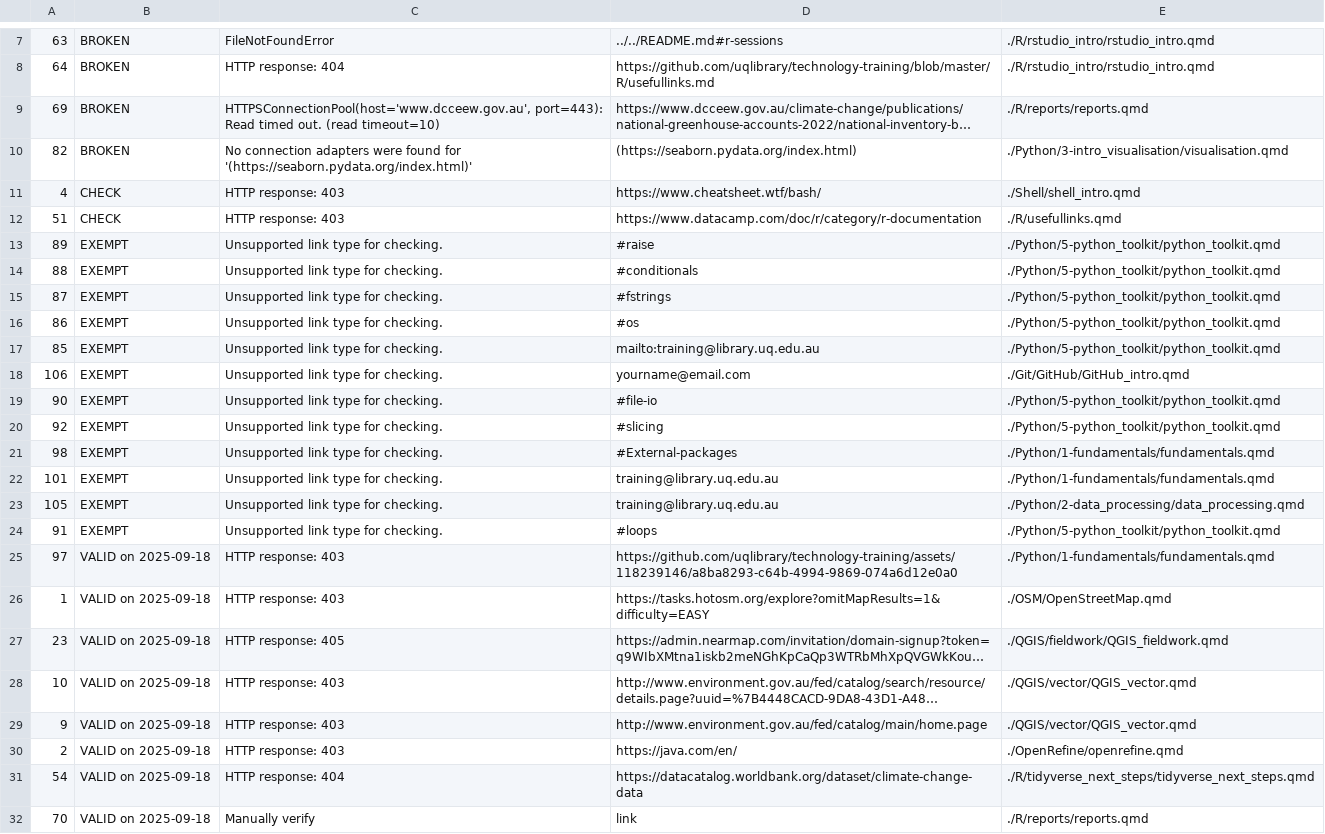
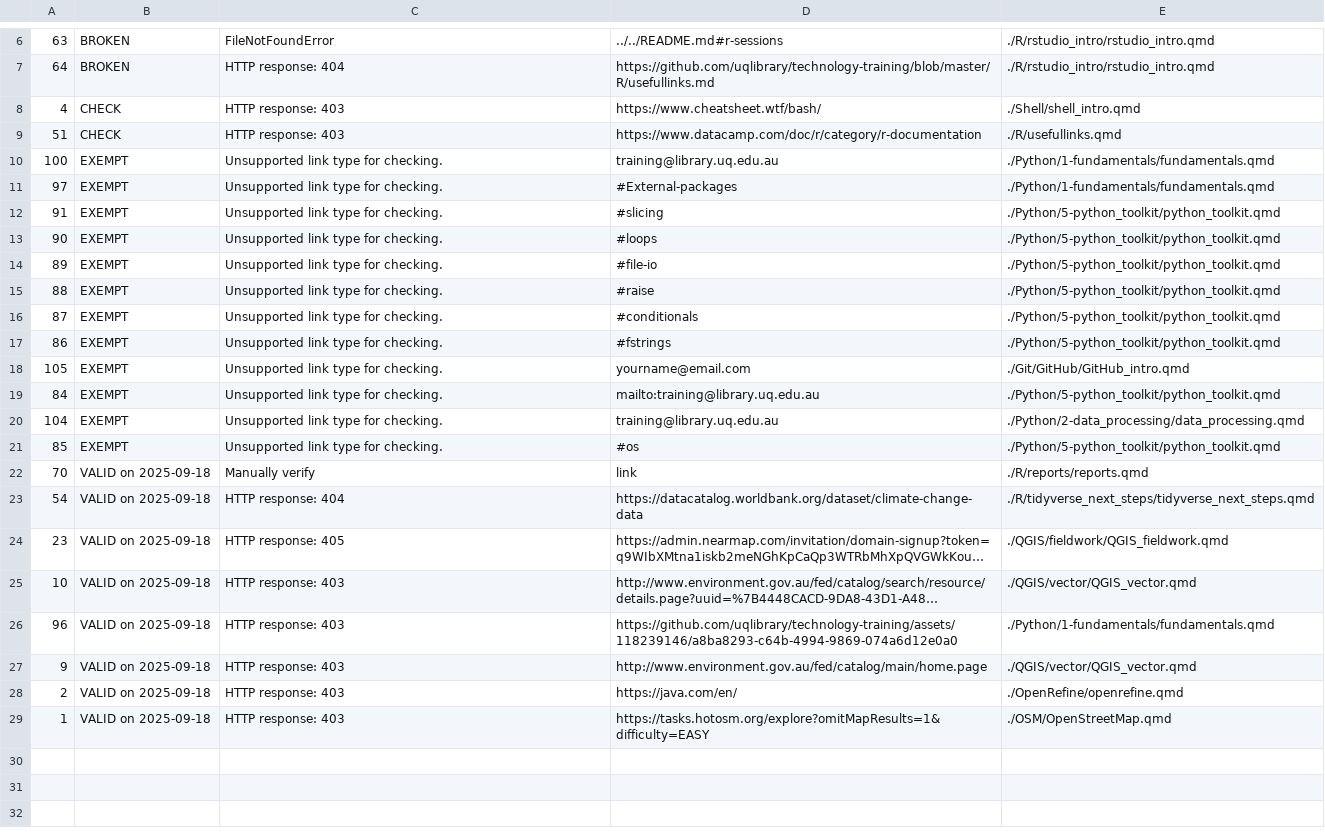
Before and after one commit to uqlibrary/technology-training, a CSV file: _processing/check_links_log.csv, drawn as a sheet; only a part is shown, gaps mark what is left out; long unchanged cells end in …; removed rows and columns are numbered as before the commit, all else as after; the diff covers the shown part only; the diff names each change by its address in the sheet, - before the commit and + after, or states it on an @@ line.

Commit message:
Activate weekly link-checking and update broken links
Creates new workflow `.github/workflows/check_links.yml` which runs the `_processing/check_links.py` script weekly. Script has been modified to return an exit code; will return `0` if all links pass, otherwise will return `1` (and hopefully send a notification through GA as a result).

Also updates some old/broken links and freezes relevant files.

```diff
--- a/_processing/check_links_log.csv
+++ b/_processing/check_links_log.csv
@@ row 9 moved to row 2: 69 @@
-row 10: 82 | BROKEN | No connection adapters were found for '(https://seaborn.pydata.org/index.html)' | (https://seaborn.pydata.org/index.html) | ./Python/3-intro_visualisation/visualisation.qmd
+row 10: 100 | EXEMPT | Unsupported link type for checking. | training@library.uq.edu.au | ./Python/1-fundamentals/fundamentals.qmd
+row 11: 97 | EXEMPT | Unsupported link type for checking. | #External-packages | ./Python/1-fundamentals/fundamentals.qmd
+row 12: 91 | EXEMPT | Unsupported link type for checking. | #slicing | ./Python/5-python_toolkit/python_toolkit.qmd
+row 13: 90 | EXEMPT | Unsupported link type for checking. | #loops | ./Python/5-python_toolkit/python_toolkit.qmd
-D14: #raise
+D14: #file-io
-D15: #conditionals
+D15: #raise
-D16: #fstrings
+D16: #conditionals
-D17: #os
+D17: #fstrings
-row 17: 85 | EXEMPT | Unsupported link type for checking. | mailto:training@library.uq.edu.au | ./Python/5-python_toolkit/python_toolkit.qmd
-A18: 106
+A18: 105
-A19: 90
+A19: 84
-D19: #file-io
+D19: mailto:training@library.uq.edu.au
-row 20: 92 | EXEMPT | Unsupported link type for checking. | #slicing | ./Python/5-python_toolkit/python_toolkit.qmd
-row 21: 98 | EXEMPT | Unsupported link type for checking. | #External-packages | ./Python/1-fundamentals/fundamentals.qmd
-row 22: 101 | EXEMPT | Unsupported link type for checking. | training@library.uq.edu.au | ./Python/1-fundamentals/fundamentals.qmd
-A20: 105
+A20: 104
-A21: 91
+A21: 85
-D21: #loops
+D21: #os
-row 25: 97 | VALID on 2025-09-18 | HTTP response: 403 | https://github.com/uqlibrary/technology-training/assets/118239146/a8ba8293-c64b-4994-9869-074a6d12e0a0 | ./Python/1-fundamentals/fundamentals.qmd
@@ row 32 moved to row 22: 70 @@
@@ row 31 moved to row 23: 54 @@
+row 26: 96 | VALID on 2025-09-18 | HTTP response: 403 | https://github.com/uqlibrary/technology-training/assets/118239146/a8ba8293-c64b-4994-9869-074a6d12e0a0 | ./Python/1-fundamentals/fundamentals.qmd
@@ row 26 moved to row 29: 1 @@
```
Also changed, not shown: 2 removed rows elsewhere in this file, _processing/ok_links.csv, 9 other files.
